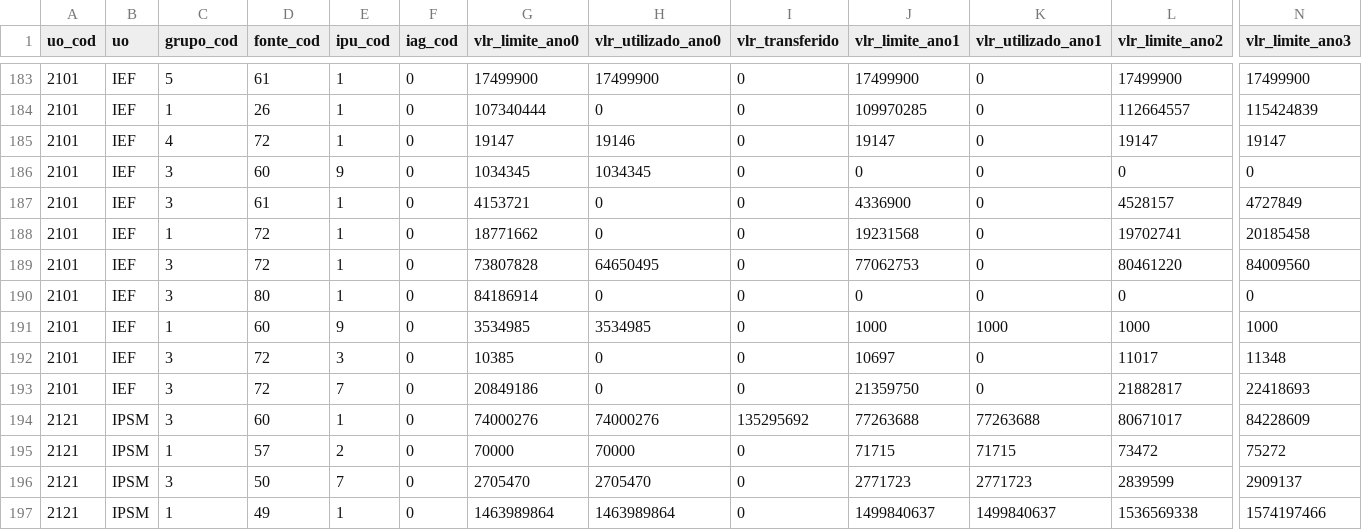
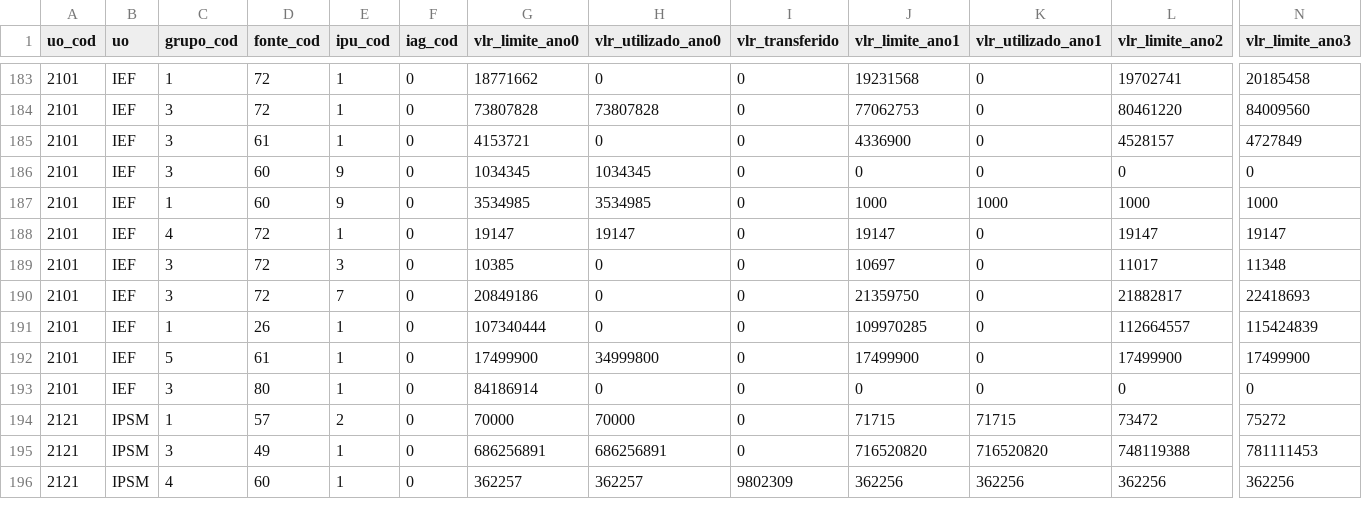
Before and after one commit to splor-mg/dados-sisor-2026, a CSV file: data/base_limite_cota.csv, drawn as a sheet; only a part is shown, gaps mark what is left out; the shorter side is filled out with more unchanged rows; removed rows and columns are numbered as before the commit, all else as after; rows hold the shown columns only; the diff covers the shown part only; the diff names each change by its address in the sheet, - before the commit and + after, or states it on an @@ line.

```diff
--- a/data/base_limite_cota.csv
+++ b/data/base_limite_cota.csv
-C183 (grupo_cod): 5
+C183 (grupo_cod): 1
-D183 (fonte_cod): 61
+D183 (fonte_cod): 72
-G183 (vlr_limite_ano0): 17499900
+G183 (vlr_limite_ano0): 18771662
-H183 (vlr_utilizado_ano0): 17499900
+H183 (vlr_utilizado_ano0): 0
-J183 (vlr_limite_ano1): 17499900
+J183 (vlr_limite_ano1): 19231568
-L183 (vlr_limite_ano2): 17499900
+L183 (vlr_limite_ano2): 19702741
-N183 (vlr_limite_ano3): 17499900
+N183 (vlr_limite_ano3): 20185458
-C184 (grupo_cod): 1
+C184 (grupo_cod): 3
-D184 (fonte_cod): 26
+D184 (fonte_cod): 72
-G184 (vlr_limite_ano0): 107340444
+G184 (vlr_limite_ano0): 73807828
-H184 (vlr_utilizado_ano0): 0
+H184 (vlr_utilizado_ano0): 73807828
-J184 (vlr_limite_ano1): 109970285
+J184 (vlr_limite_ano1): 77062753
-L184 (vlr_limite_ano2): 112664557
+L184 (vlr_limite_ano2): 80461220
-N184 (vlr_limite_ano3): 115424839
+N184 (vlr_limite_ano3): 84009560
-C185 (grupo_cod): 4
+C185 (grupo_cod): 3
-D185 (fonte_cod): 72
+D185 (fonte_cod): 61
-G185 (vlr_limite_ano0): 19147
+G185 (vlr_limite_ano0): 4153721
-H185 (vlr_utilizado_ano0): 19146
+H185 (vlr_utilizado_ano0): 0
-J185 (vlr_limite_ano1): 19147
+J185 (vlr_limite_ano1): 4336900
-L185 (vlr_limite_ano2): 19147
+L185 (vlr_limite_ano2): 4528157
-N185 (vlr_limite_ano3): 19147
+N185 (vlr_limite_ano3): 4727849
-row 187: 2101 | IEF | 3 | 61 | 1 | 0 | 4153721 | 0 | 0 | 4336900 | 0 | 4528157 | 4727849
-row 188: 2101 | IEF | 1 | 72 | 1 | 0 | 18771662 | 0 | 0 | 19231568 | 0 | 19702741 | 20185458
-row 189: 2101 | IEF | 3 | 72 | 1 | 0 | 73807828 | 64650495 | 0 | 77062753 | 0 | 80461220 | 84009560
+row 188: 2101 | IEF | 4 | 72 | 1 | 0 | 19147 | 19147 | 0 | 19147 | 0 | 19147 | 19147
@@ row 194 moved to row 197: 2121 @@
+row 191: 2101 | IEF | 1 | 26 | 1 | 0 | 107340444 | 0 | 0 | 109970285 | 0 | 112664557 | 115424839
+row 192: 2101 | IEF | 5 | 61 | 1 | 0 | 17499900 | 34999800 | 0 | 17499900 | 0 | 17499900 | 17499900
@@ row 190 moved to row 193: 2101 @@
@@ row 196 moved to row 200: 2121 @@
@@ row 197 moved to row 203: 2121 @@
```
Also changed, not shown: 83 moved rows and 2 edited cells elsewhere in this file, data/base_intra_orcamentaria_repasse.csv, data/base_orcam_despesa_investimento.csv, 14 other files.
